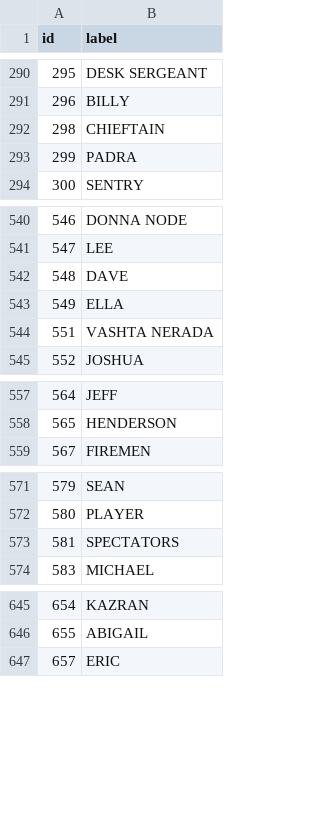
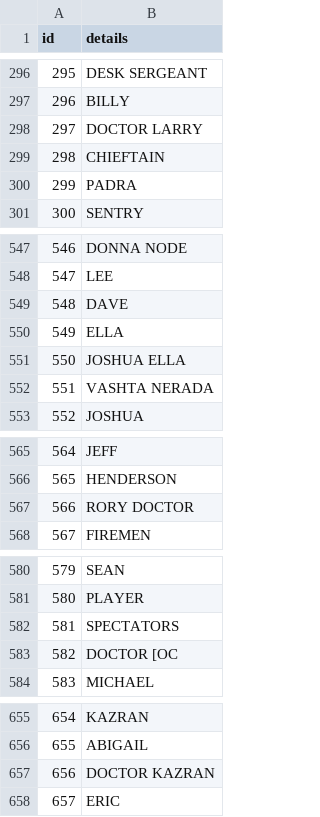
Before and after one commit to MichelleBindel/WhoIsWhoOnDoctorWho, a CSV file: nodes.csv, drawn as a sheet; only a part is shown, gaps mark what is left out; the diff covers the shown part only.

```diff
--- a/nodes.csv
+++ b/nodes.csv
@@ -1 +1 @@
-"id","label"
+"id","details"
@@ -291,2 +297,3 @@
 "296","BILLY"
+"297","DOCTOR  LARRY"
 "298","CHIEFTAIN"
@@ -543,2 +550,3 @@
 "549","ELLA"
+"550","JOSHUA  ELLA"
 "551","VASHTA NERADA"
@@ -558,2 +566,3 @@
 "565","HENDERSON"
+"566","RORY  DOCTOR"
 "567","FIREMEN"
@@ -573,2 +582,3 @@
 "581","SPECTATORS"
+"582","DOCTOR [OC"
 "583","MICHAEL"
@@ -646,2 +656,3 @@
 "655","ABIGAIL"
+"656","DOCTOR  KAZRAN"
 "657","ERIC"
```
Also changed, not shown: 6 added rows elsewhere in this file, edges.csv, 5 other files.
